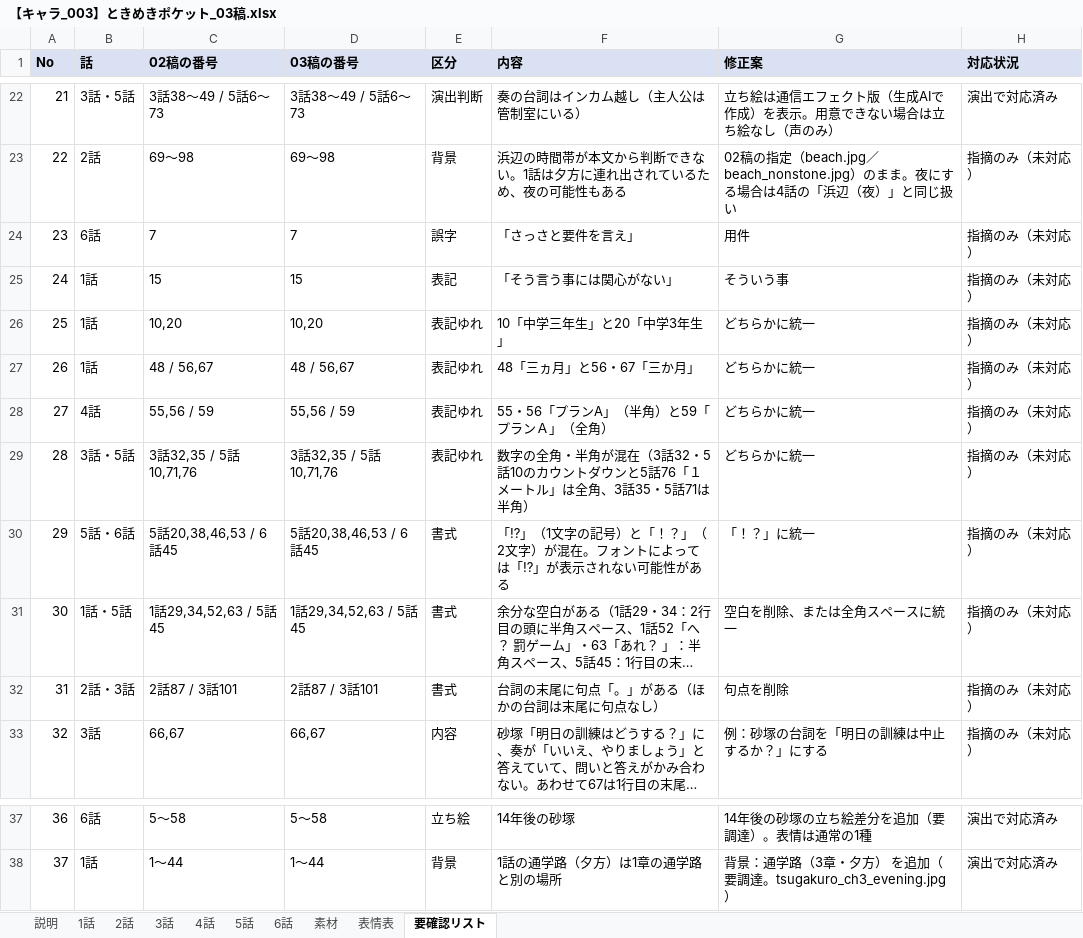
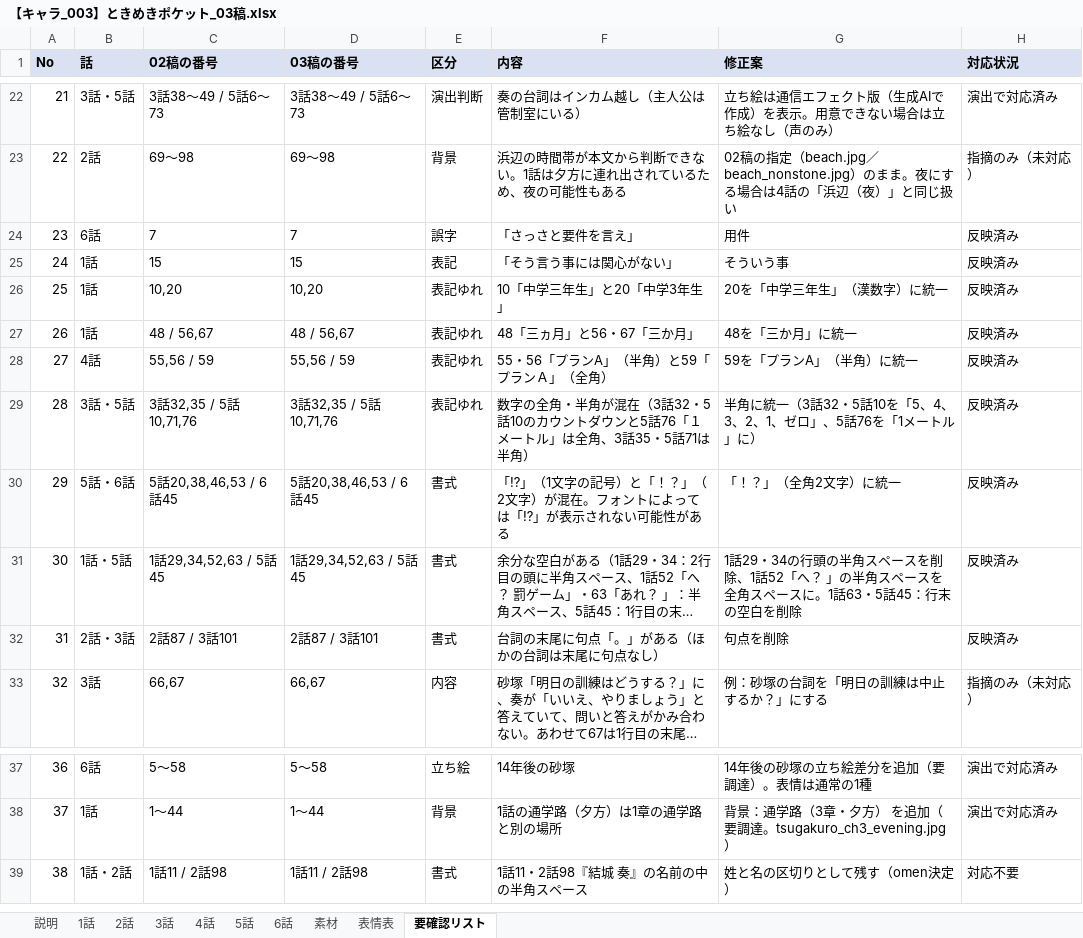
Before and after one commit to omen-Inc/utageTest, an Excel workbook: docs/【キャラ_003】ときめきポケット_03稿.xlsx, sheet 要確認リスト, drawn as a sheet; only a part is shown, gaps mark what is left out; long unchanged cells end in …; values as stored, in another font and other column widths than the file's, no borders; the diff names each change by its address in the sheet, - before the commit and + after, or states it on an @@ line.

```diff
--- a/docs/【キャラ_003】ときめきポケット_03稿.xlsx (sheet 要確認リスト)
+++ b/docs/【キャラ_003】ときめきポケット_03稿.xlsx (sheet 要確認リスト)
-H24:H32 (対応状況): 指摘のみ（未対応）
+H24:H32 (対応状況): 反映済み
-G26 (修正案): どちらかに統一
+G26 (修正案): 20を「中学三年生」（漢数字）に統一
-G27 (修正案): どちらかに統一
+G27 (修正案): 48を「三か月」に統一
-G28 (修正案): どちらかに統一
+G28 (修正案): 59を「プランA」（半角）に統一
-G29 (修正案): どちらかに統一
+G29 (修正案): 半角に統一（3話32・5話10を「5、4、3、2、1、ゼロ」、5話76を「1メートル」に）
-G30 (修正案): 「！？」に統一
+G30 (修正案): 「！？」（全角2文字）に統一
-G31 (修正案): 空白を削除、または全角スペースに統一
+G31 (修正案): 1話29・34の行頭の半角スペースを削除、1話52「へ？ 」の半角スペースを全角スペースに。1話63・5話45：行末の空白を削除
+row 39: 38 | 1話・2話 | 1話11 / 2話98 | 1話11 / 2話98 | 書式 | 1話11・2話98『結城 奏』の名前の中の半角スペース | 姓と名の区切りとして残す（omen決定） | 対応不要
```
Also changed, not shown: sheet 5話, sheet 表情表, sheet 1話, sheet 6話, sheet 3話, sheet 4話, 1 more sheet.
